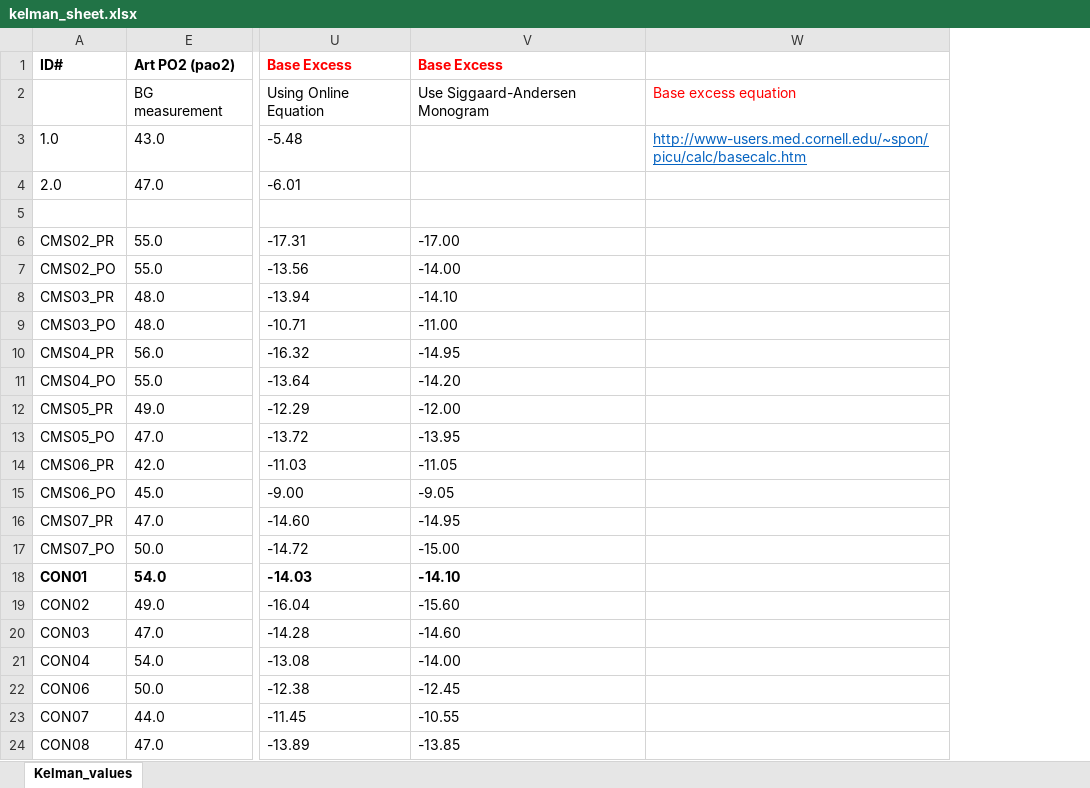
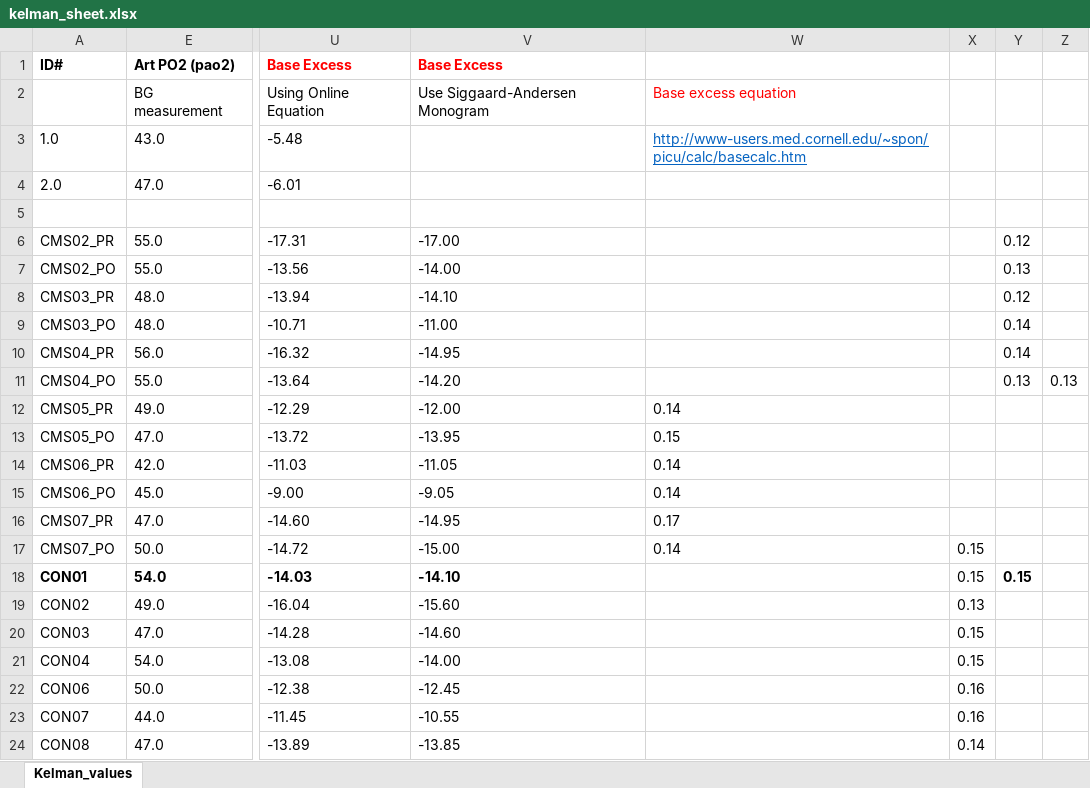
Before and after one commit to ijkxuluo7000/FORTRAN_Rewrite, an Excel workbook: Peru Data Analysis/Fortran Input File/kelman_sheet.xlsx, sheet Kelman_values, drawn as a sheet; only a part is shown, gaps mark what is left out; values as stored, in another font and other column widths than the file's, no borders; charts and pictures not drawn; the diff names each change by its address in the sheet, - before the commit and + after, or states it on an @@ line.

```diff
--- a/Peru Data Analysis/Fortran Input File/kelman_sheet.xlsx (sheet Kelman_values)
+++ b/Peru Data Analysis/Fortran Input File/kelman_sheet.xlsx (sheet Kelman_values)
+column X, rows 17-24: 0.15 | 0.15 | 0.13 | 0.15 | 0.15 | 0.16 | 0.16 | 0.14
+column Y, rows 6-18: 0.12 | 0.13 | 0.12 | 0.14 | 0.14 | 0.13 |  |  |  |  |  |  | 0.15
+column Z, row 11: 0.13
-W12: (empty)
+W12: 0.14
-W13: (empty)
+W13: 0.15
-W14:W15: (empty)
+W14:W15: 0.14
-W16: (empty)
+W16: 0.17
-W17: (empty)
+W17: 0.14
```
Also changed, not shown: charts or pictures, Peru Data Analysis/Fortran Input File/CVO2CO2_sheet.xlsx, Peru Data Analysis/Fortran Input File/pfromc_sheet.xlsx.
